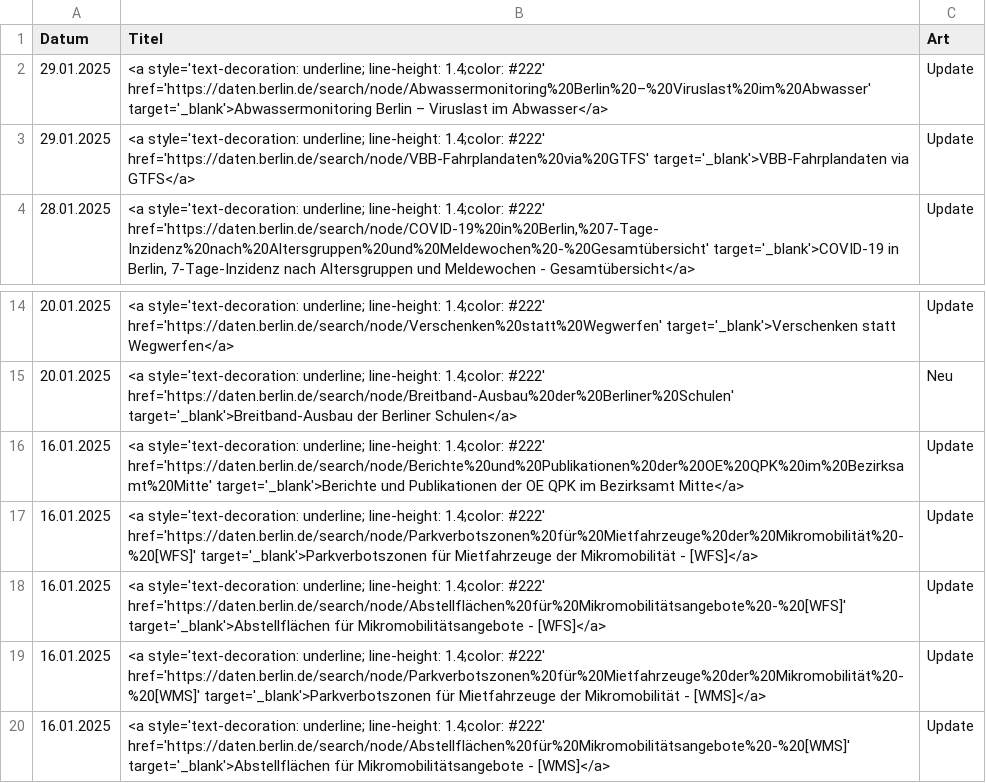
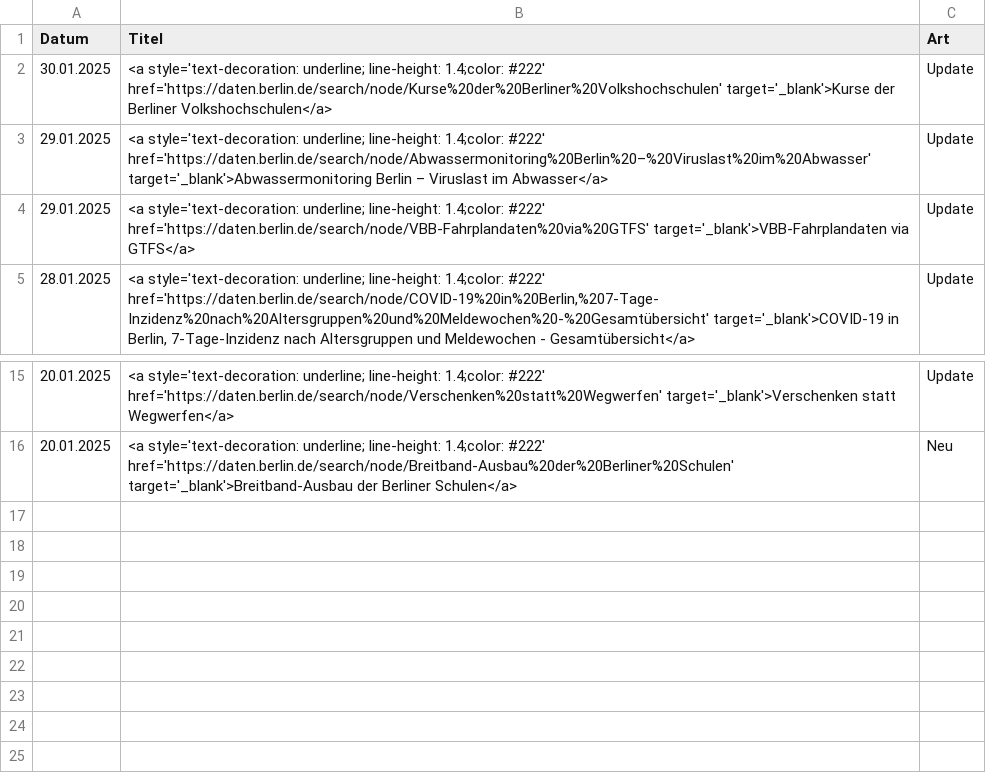
Before and after one commit to technologiestiftung/odis-opendata-vis, a CSV file: data/overviewDays.csv, drawn as a sheet; only a part is shown, gaps mark what is left out.

```diff
--- a/data/overviewDays.csv
+++ b/data/overviewDays.csv
@@ -1,2 +1,3 @@
 Datum,Titel,Art
+30.01.2025,<a style='text-decoration: underline; line-height: 1.4;color: #222' href='https://daten.berlin.de/search/node/Kurse%20der%20Berliner%20Volkshochschulen' target='_blank'>Kurse der Berliner Volkshochschulen</a>,Update
 29.01.2025,<a style='text-decoration: underline; line-height: 1.4;color: #222' href='https://daten.berlin.de/search/node/Abwassermonitoring%20Berlin%20–%20Viruslast%20im%20Abwasser' target='_blank'>Abwassermonitoring Berlin – Viruslast im Abwasser</a>,Update
@@ -15,6 +16 @@ Datum,Titel,Art
 20.01.2025,<a style='text-decoration: underline; line-height: 1.4;color: #222' href='https://daten.berlin.de/search/node/Breitband-Ausbau%20der%20Berliner%20Schulen' target='_blank'>Breitband-Ausbau der Berliner Schulen</a>,Neu
-16.01.2025,<a style='text-decoration: underline; line-height: 1.4;color: #222' href='https://daten.berlin.de/search/node/Berichte%20und%20Publikationen%20der%20OE%20QPK%20im%20Bezirksamt%20Mitte' target='_blank'>Berichte und Publikationen der OE QPK im Bezirksamt Mitte</a>,Update
-16.01.2025,<a style='text-decoration: underline; line-height: 1.4;color: #222' href='https://daten.berlin.de/search/node/Parkverbotszonen%20für%20Mietfahrzeuge%20der%20Mikromobilität%20-%20[WFS]' target='_blank'>Parkverbotszonen für Mietfahrzeuge der Mikromobilität - [WFS]</a>,Update
-16.01.2025,<a style='text-decoration: underline; line-height: 1.4;color: #222' href='https://daten.berlin.de/search/node/Abstellflächen%20für%20Mikromobilitätsangebote%20-%20[WFS]' target='_blank'>Abstellflächen für Mikromobilitätsangebote - [WFS]</a>,Update
-16.01.2025,<a style='text-decoration: underline; line-height: 1.4;color: #222' href='https://daten.berlin.de/search/node/Parkverbotszonen%20für%20Mietfahrzeuge%20der%20Mikromobilität%20-%20[WMS]' target='_blank'>Parkverbotszonen für Mietfahrzeuge der Mikromobilität - [WMS]</a>,Update
-16.01.2025,<a style='text-decoration: underline; line-height: 1.4;color: #222' href='https://daten.berlin.de/search/node/Abstellflächen%20für%20Mikromobilitätsangebote%20-%20[WMS]' target='_blank'>Abstellflächen für Mikromobilitätsangebote - [WMS]</a>,Update
```
Also changed, not shown: 1 other file.
